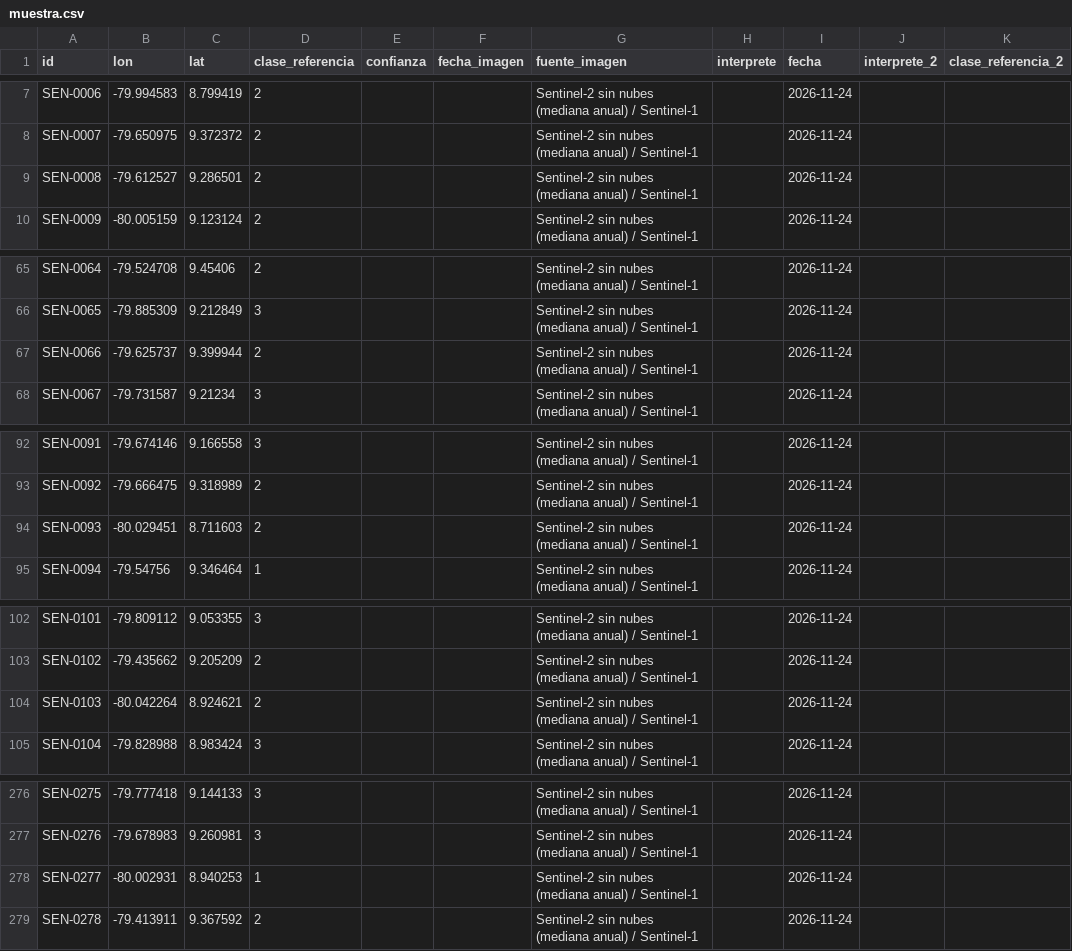
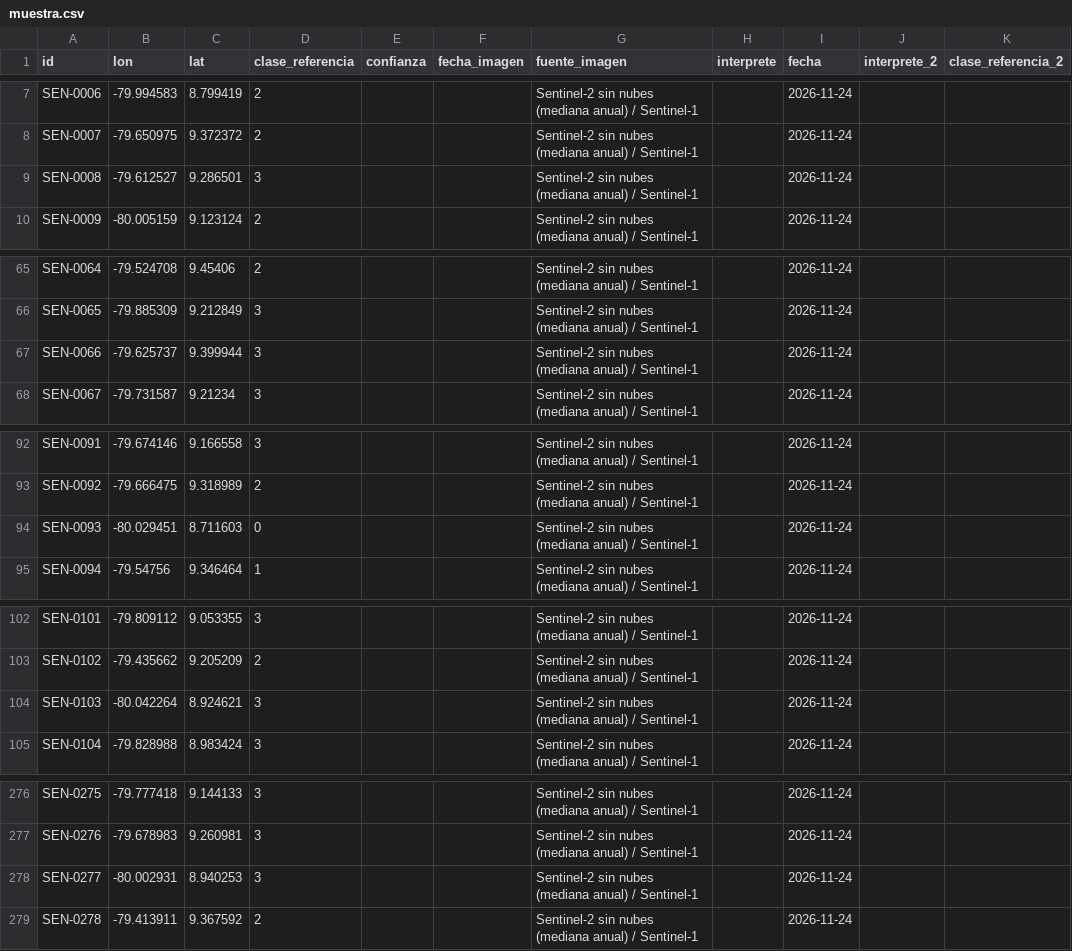
Before and after one commit to julii5sos/Geoportal_CHCP, a CSV file: data/validacion/senal_perdida/muestra.csv, drawn as a sheet; only a part is shown, gaps mark what is left out; the diff covers the shown part only; the diff names each change by its address in the sheet, - before the commit and + after, or states it on an @@ line.

```diff
--- a/data/validacion/senal_perdida/muestra.csv
+++ b/data/validacion/senal_perdida/muestra.csv
-D9 (clase_referencia): 2
+D9 (clase_referencia): 3
-D67 (clase_referencia): 2
+D67 (clase_referencia): 3
-D94 (clase_referencia): 2
+D94 (clase_referencia): 0
-D104 (clase_referencia): 2
+D104 (clase_referencia): 3
-D278 (clase_referencia): 1
+D278 (clase_referencia): 3
```
Also changed, not shown: 2 edited cells elsewhere in this file, 5 other files.
